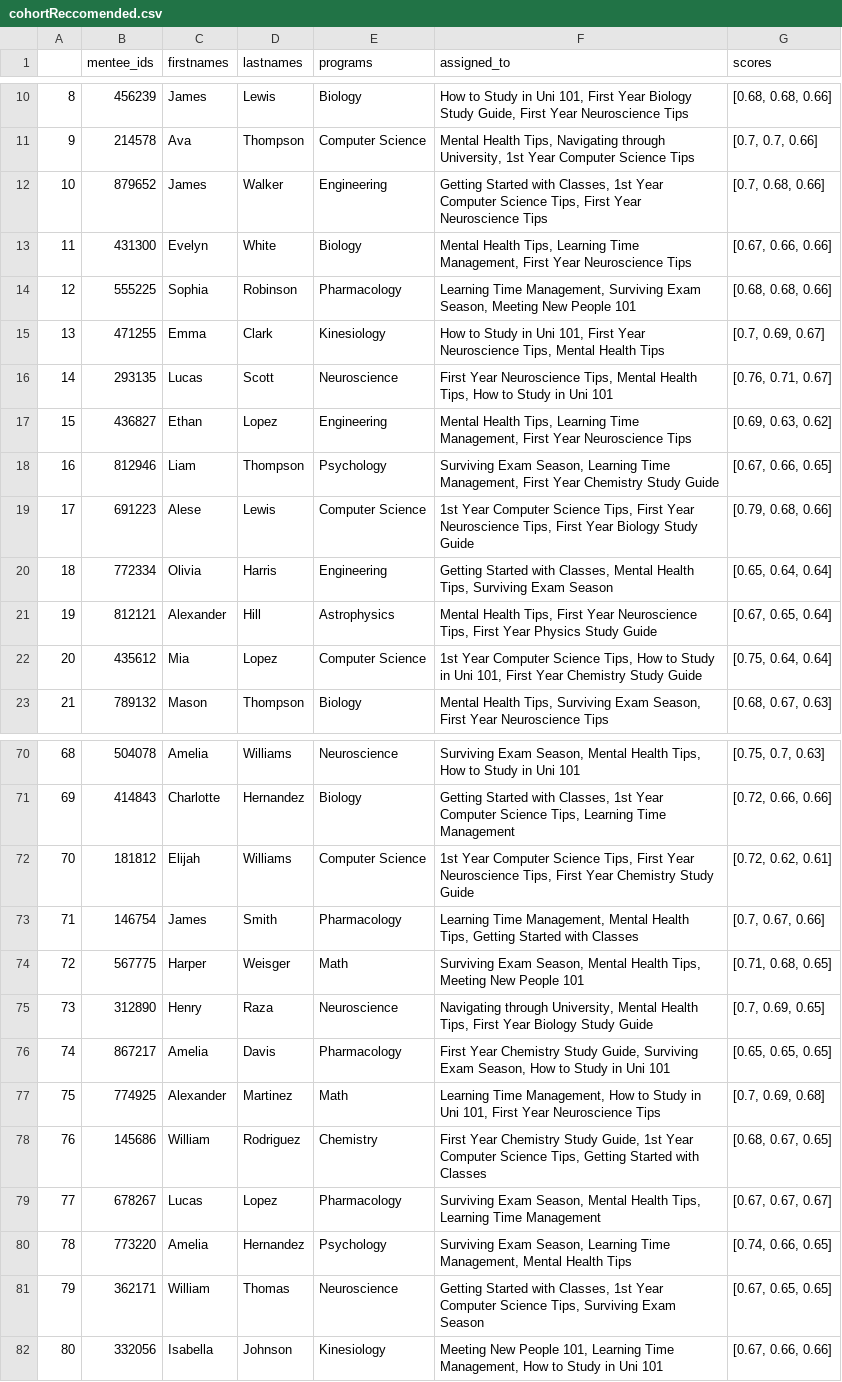
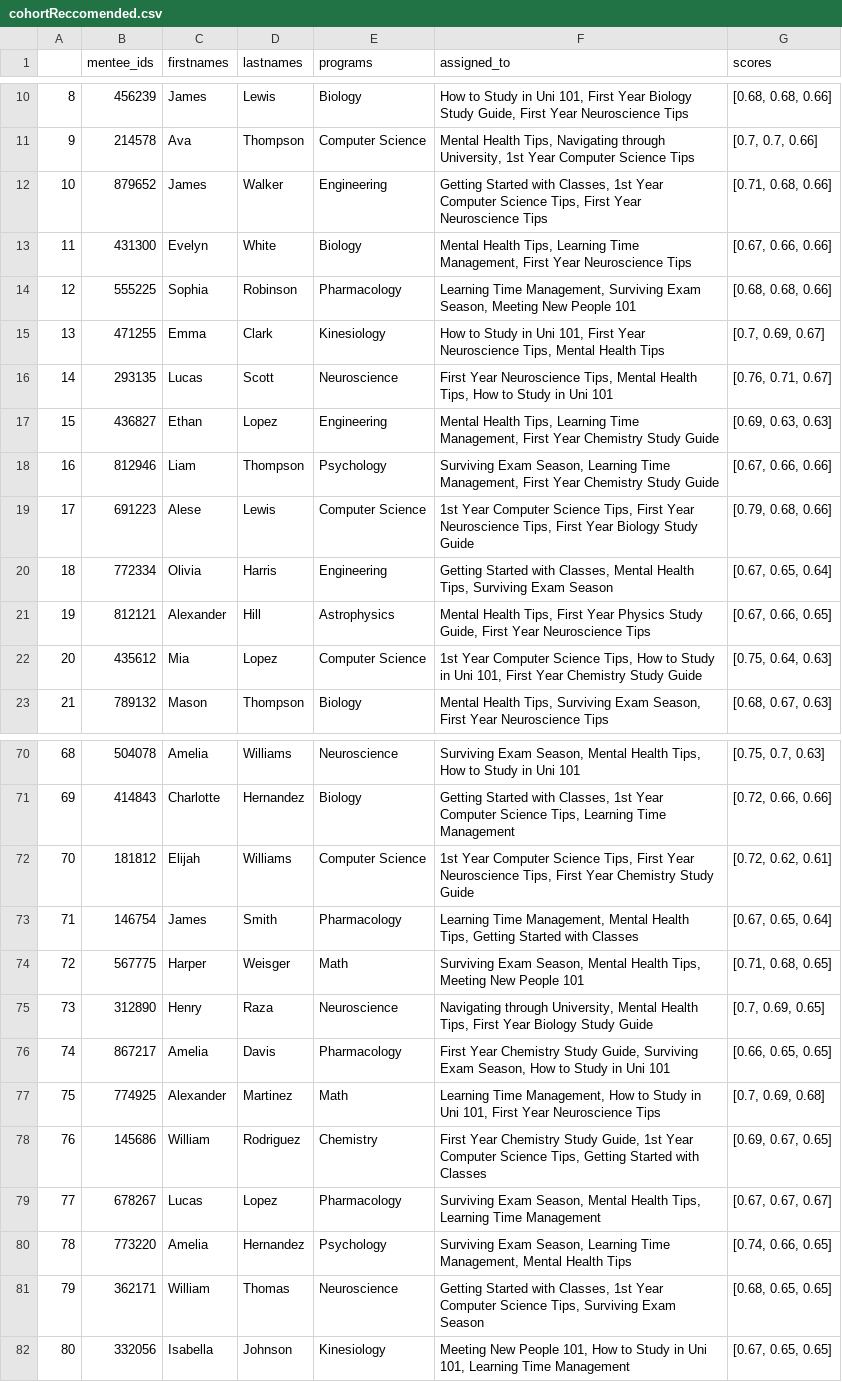
Before and after one commit to MentorMatch1/MentorTest, a CSV file: backend/csv/cohortReccomended.csv, drawn as a sheet; only a part is shown, gaps mark what is left out; the diff covers the shown part only.

```diff
--- a/backend/csv/cohortReccomended.csv
+++ b/backend/csv/cohortReccomended.csv
@@ -11,3 +11,3 @@
 9,214578,Ava,Thompson,Computer Science,"Mental Health Tips, Navigating through University, 1st Year Computer Science Tips","[0.7, 0.7, 0.66]"
-10,879652,James,Walker,Engineering,"Getting Started with Classes, 1st Year Computer Science Tips, First Year Neuroscience Tips","[0.7, 0.68, 0.66]"
+10,879652,James,Walker,Engineering,"Getting Started with Classes, 1st Year Computer Science Tips, First Year Neuroscience Tips","[0.71, 0.68, 0.66]"
 11,431300,Evelyn,White,Biology,"Mental Health Tips, Learning Time Management, First Year Neuroscience Tips","[0.67, 0.66, 0.66]"
@@ -16,8 +16,8 @@
 14,293135,Lucas,Scott,Neuroscience,"First Year Neuroscience Tips, Mental Health Tips, How to Study in Uni 101","[0.76, 0.71, 0.67]"
-15,436827,Ethan,Lopez,Engineering,"Mental Health Tips, Learning Time Management, First Year Neuroscience Tips","[0.69, 0.63, 0.62]"
-16,812946,Liam,Thompson,Psychology,"Surviving Exam Season, Learning Time Management, First Year Chemistry Study Guide","[0.67, 0.66, 0.65]"
+15,436827,Ethan,Lopez,Engineering,"Mental Health Tips, Learning Time Management, First Year Chemistry Study Guide","[0.69, 0.63, 0.63]"
+16,812946,Liam,Thompson,Psychology,"Surviving Exam Season, Learning Time Management, First Year Chemistry Study Guide","[0.67, 0.66, 0.66]"
 17,691223,Alese,Lewis,Computer Science,"1st Year Computer Science Tips, First Year Neuroscience Tips, First Year Biology Study Guide","[0.79, 0.68, 0.66]"
-18,772334,Olivia,Harris,Engineering,"Getting Started with Classes, Mental Health Tips, Surviving Exam Season","[0.65, 0.64, 0.64]"
-19,812121,Alexander,Hill,Astrophysics,"Mental Health Tips, First Year Neuroscience Tips, First Year Physics Study Guide","[0.67, 0.65, 0.64]"
-20,435612,Mia,Lopez,Computer Science,"1st Year Computer Science Tips, How to Study in Uni 101, First Year Chemistry Study Guide","[0.75, 0.64, 0.64]"
+18,772334,Olivia,Harris,Engineering,"Getting Started with Classes, Mental Health Tips, Surviving Exam Season","[0.67, 0.65, 0.64]"
+19,812121,Alexander,Hill,Astrophysics,"Mental Health Tips, First Year Physics Study Guide, First Year Neuroscience Tips","[0.67, 0.66, 0.65]"
+20,435612,Mia,Lopez,Computer Science,"1st Year Computer Science Tips, How to Study in Uni 101, First Year Chemistry Study Guide","[0.75, 0.64, 0.63]"
 21,789132,Mason,Thompson,Biology,"Mental Health Tips, Surviving Exam Season, First Year Neuroscience Tips","[0.68, 0.67, 0.63]"
@@ -72,11 +72,11 @@
 70,181812,Elijah,Williams,Computer Science,"1st Year Computer Science Tips, First Year Neuroscience Tips, First Year Chemistry Study Guide","[0.72, 0.62, 0.61]"
-71,146754,James,Smith,Pharmacology,"Learning Time Management, Mental Health Tips, Getting Started with Classes","[0.7, 0.67, 0.66]"
+71,146754,James,Smith,Pharmacology,"Learning Time Management, Mental Health Tips, Getting Started with Classes","[0.67, 0.65, 0.64]"
 72,567775,Harper,Weisger,Math,"Surviving Exam Season, Mental Health Tips, Meeting New People 101","[0.71, 0.68, 0.65]"
 73,312890,Henry,Raza,Neuroscience,"Navigating through University, Mental Health Tips, First Year Biology Study Guide","[0.7, 0.69, 0.65]"
-74,867217,Amelia,Davis,Pharmacology,"First Year Chemistry Study Guide, Surviving Exam Season, How to Study in Uni 101","[0.65, 0.65, 0.65]"
+74,867217,Amelia,Davis,Pharmacology,"First Year Chemistry Study Guide, Surviving Exam Season, How to Study in Uni 101","[0.66, 0.65, 0.65]"
 75,774925,Alexander,Martinez,Math,"Learning Time Management, How to Study in Uni 101, First Year Neuroscience Tips","[0.7, 0.69, 0.68]"
-76,145686,William,Rodriguez,Chemistry,"First Year Chemistry Study Guide, 1st Year Computer Science Tips, Getting Started with Classes","[0.68, 0.67, 0.65]"
+76,145686,William,Rodriguez,Chemistry,"First Year Chemistry Study Guide, 1st Year Computer Science Tips, Getting Started with Classes","[0.69, 0.67, 0.65]"
 77,678267,Lucas,Lopez,Pharmacology,"Surviving Exam Season, Mental Health Tips, Learning Time Management","[0.67, 0.67, 0.67]"
 78,773220,Amelia,Hernandez,Psychology,"Surviving Exam Season, Learning Time Management, Mental Health Tips","[0.74, 0.66, 0.65]"
-79,362171,William,Thomas,Neuroscience,"Getting Started with Classes, 1st Year Computer Science Tips, Surviving Exam Season","[0.67, 0.65, 0.65]"
-80,332056,Isabella,Johnson,Kinesiology,"Meeting New People 101, Learning Time Management, How to Study in Uni 101","[0.67, 0.66, 0.66]"
+79,362171,William,Thomas,Neuroscience,"Getting Started with Classes, 1st Year Computer Science Tips, Surviving Exam Season","[0.68, 0.65, 0.65]"
+80,332056,Isabella,Johnson,Kinesiology,"Meeting New People 101, How to Study in Uni 101, Learning Time Management","[0.67, 0.65, 0.65]"
```
Also changed, not shown: 25 edited cells elsewhere in this file, 9 other files.
